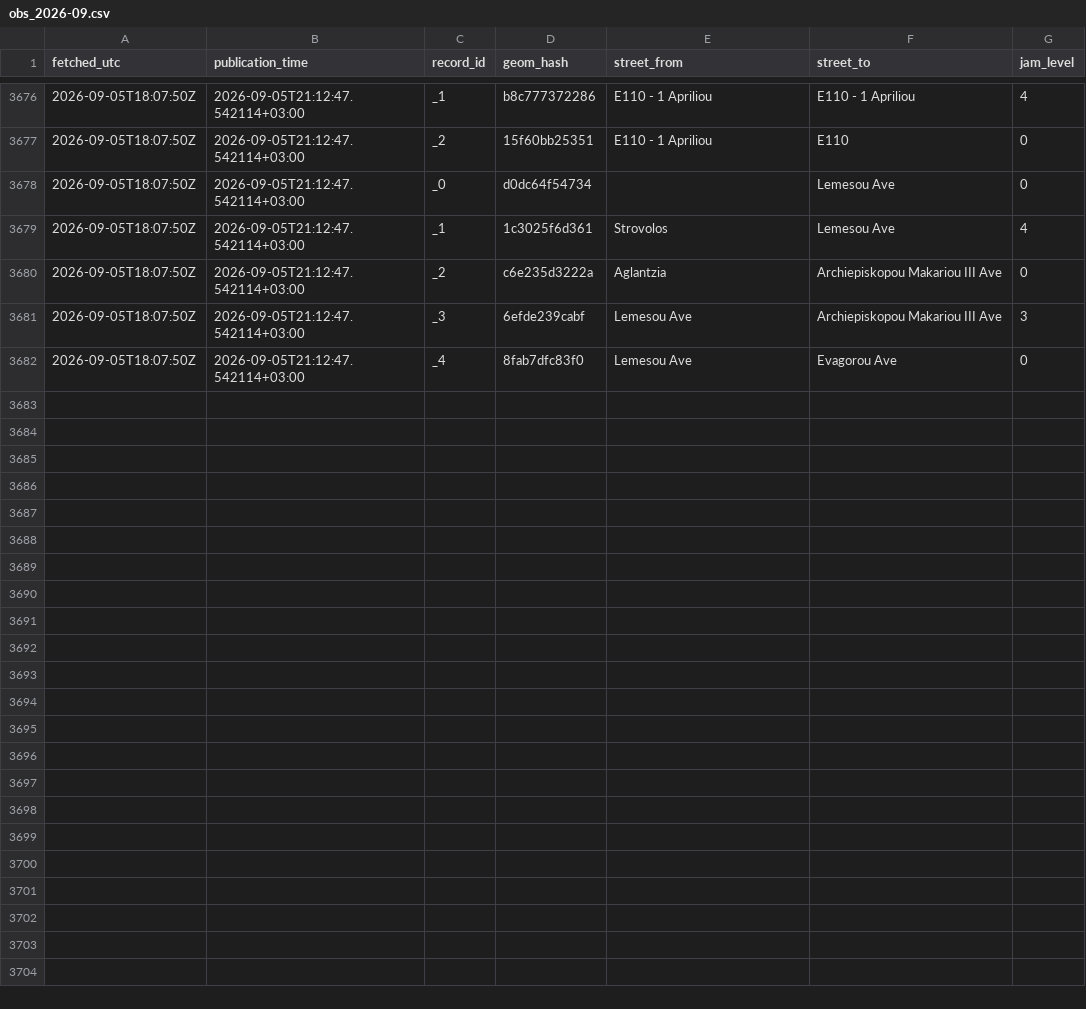
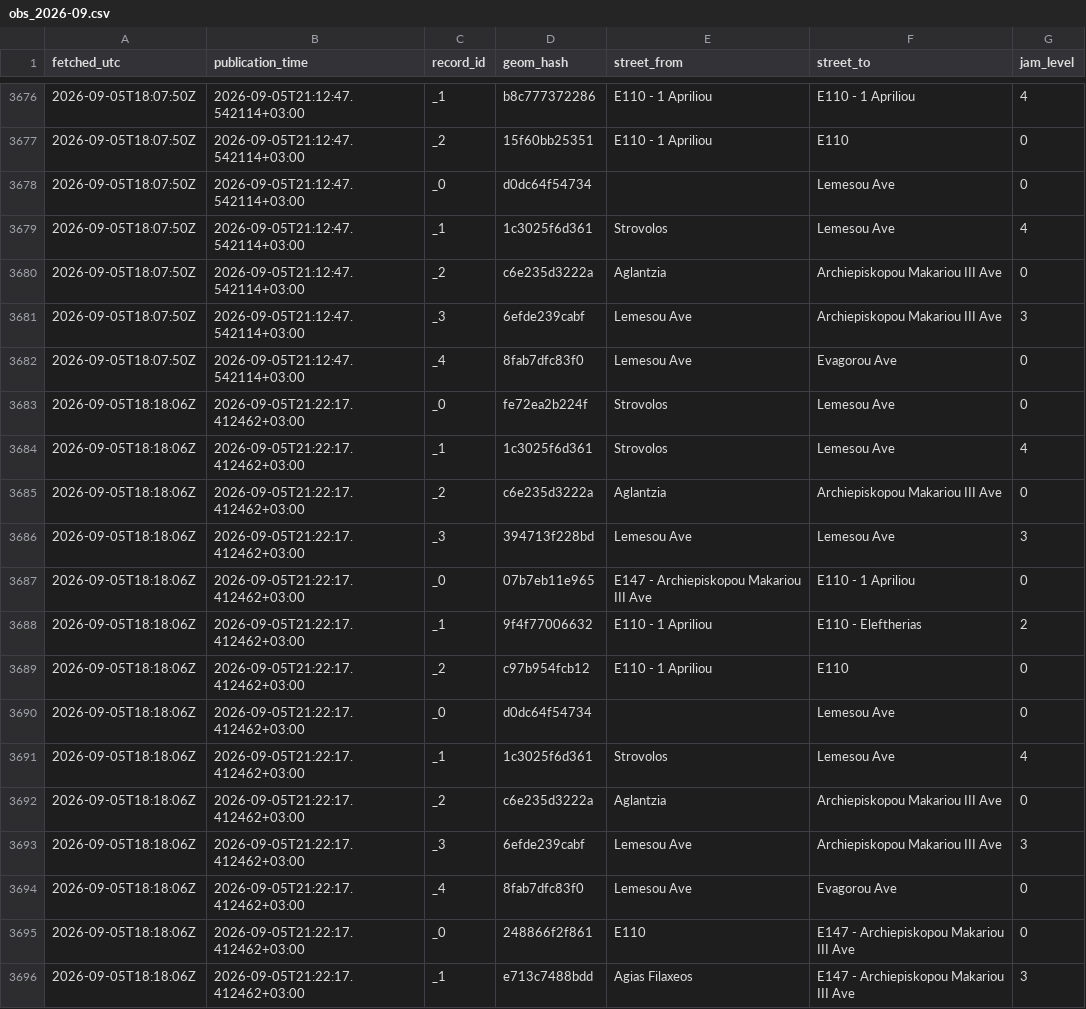
Before and after one commit to mezzarr/cyprus-traffic-log, a CSV file: data/traffic/obs_2026-09.csv, drawn as a sheet; only a part is shown, gaps mark what is left out.

```diff
--- a/data/traffic/obs_2026-09.csv
+++ b/data/traffic/obs_2026-09.csv
@@ -3682 +3682,15 @@ fetched_utc,publication_time,record_id,geom_hash,street_from,street_to,jam_level
 2026-09-05T18:07:50Z,2026-09-05T21:12:47.542114+03:00,_4,8fab7dfc83f0,Lemesou Ave,Evagorou Ave,0
+2026-09-05T18:18:06Z,2026-09-05T21:22:17.412462+03:00,_0,fe72ea2b224f,Strovolos,Lemesou Ave,0
+2026-09-05T18:18:06Z,2026-09-05T21:22:17.412462+03:00,_1,1c3025f6d361,Strovolos,Lemesou Ave,4
+2026-09-05T18:18:06Z,2026-09-05T21:22:17.412462+03:00,_2,c6e235d3222a,Aglantzia,Archiepiskopou Makariou III Ave,0
+2026-09-05T18:18:06Z,2026-09-05T21:22:17.412462+03:00,_3,394713f228bd,Lemesou Ave,Lemesou Ave,3
+2026-09-05T18:18:06Z,2026-09-05T21:22:17.412462+03:00,_0,07b7eb11e965,E147 - Archiepiskopou Makariou III Ave,E110 - 1 Apriliou,0
+2026-09-05T18:18:06Z,2026-09-05T21:22:17.412462+03:00,_1,9f4f77006632,E110 - 1 Apriliou,E110 - Eleftherias,2
+2026-09-05T18:18:06Z,2026-09-05T21:22:17.412462+03:00,_2,c97b954fcb12,E110 - 1 Apriliou,E110,0
+2026-09-05T18:18:06Z,2026-09-05T21:22:17.412462+03:00,_0,d0dc64f54734,,Lemesou Ave,0
+2026-09-05T18:18:06Z,2026-09-05T21:22:17.412462+03:00,_1,1c3025f6d361,Strovolos,Lemesou Ave,4
+2026-09-05T18:18:06Z,2026-09-05T21:22:17.412462+03:00,_2,c6e235d3222a,Aglantzia,Archiepiskopou Makariou III Ave,0
+2026-09-05T18:18:06Z,2026-09-05T21:22:17.412462+03:00,_3,6efde239cabf,Lemesou Ave,Archiepiskopou Makariou III Ave,3
+2026-09-05T18:18:06Z,2026-09-05T21:22:17.412462+03:00,_4,8fab7dfc83f0,Lemesou Ave,Evagorou Ave,0
+2026-09-05T18:18:06Z,2026-09-05T21:22:17.412462+03:00,_0,248866f2f861,E110,E147 - Archiepiskopou Makariou III Ave,0
+2026-09-05T18:18:06Z,2026-09-05T21:22:17.412462+03:00,_1,e713c7488bdd,Agias Filaxeos,E147 - Archiepiskopou Makariou III Ave,3
```
Also changed, not shown: 1 other file.
